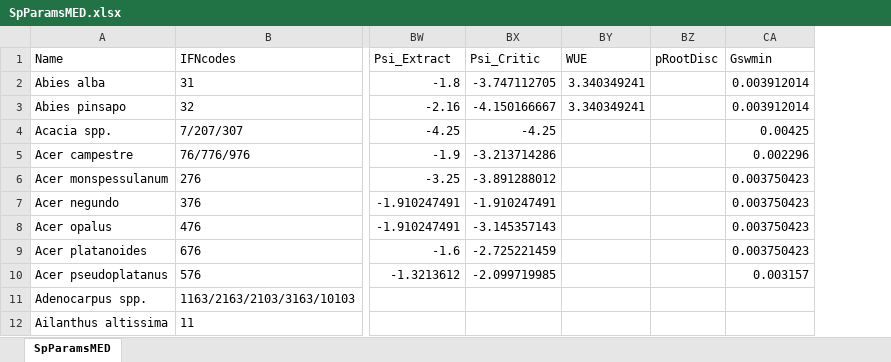
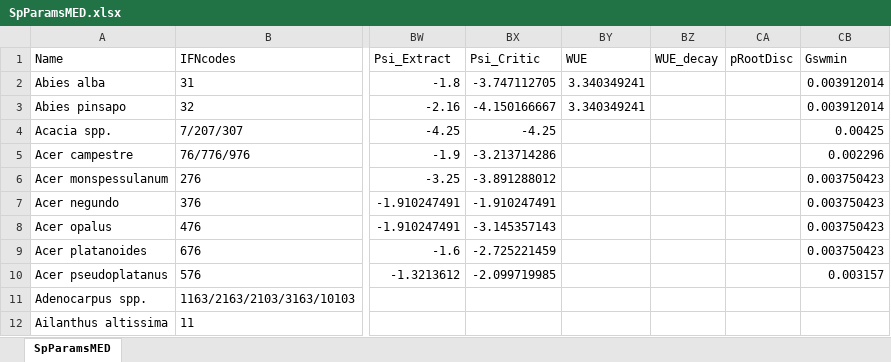
Before and after one commit to emf-creaf/medfate, an Excel workbook: data-raw/SpParamsMED.xlsx, sheet SpParamsMED, drawn as a sheet; only a part is shown, gaps mark what is left out; values as stored, in another font and other column widths than the file's, no borders; table styles not drawn; the diff names each change by its address in the sheet, - before the commit and + after, or states it on an @@ line.

Commit message:
WUE decay

```diff
--- a/data-raw/SpParamsMED.xlsx (sheet SpParamsMED)
+++ b/data-raw/SpParamsMED.xlsx (sheet SpParamsMED)
+column BZ (WUE_decay), empty
```
Also changed, not shown: data-raw/SpParamsDefinition.xlsx, data-raw/SpParamsUS.xlsx, 7 other files.
